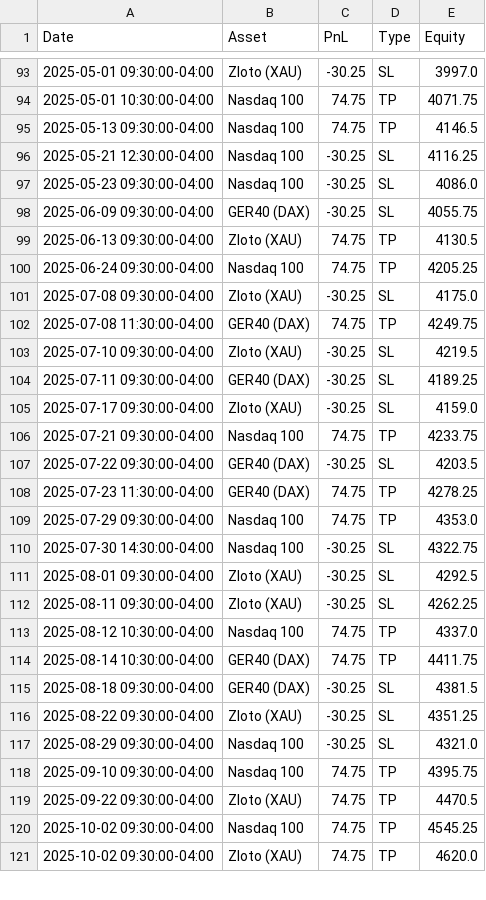
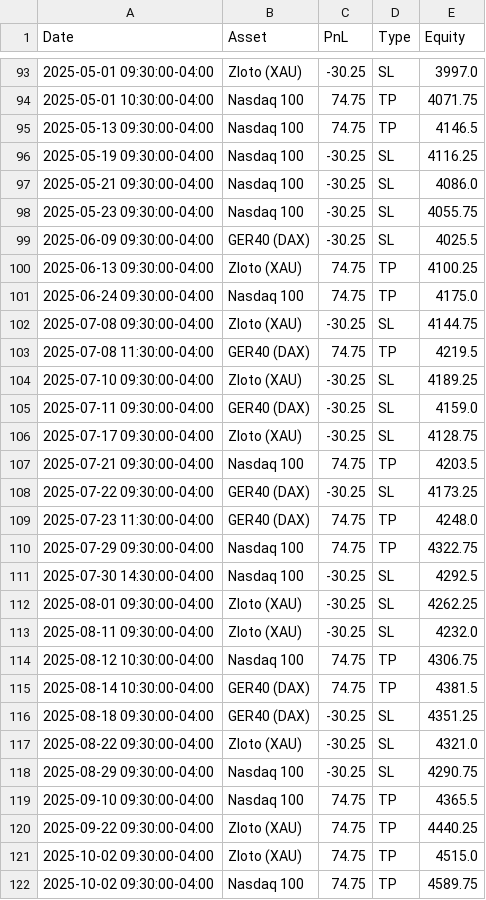
Before and after one commit to whydonotme/trading-lab, a CSV file: results/trades.csv, drawn as a sheet; only a part is shown, gaps mark what is left out; the diff covers the shown part only.

```diff
--- a/results/trades.csv
+++ b/results/trades.csv
@@ -95,27 +95,28 @@ Date,Asset,PnL,Type,Equity
 2025-05-13 09:30:00-04:00,Nasdaq 100,74.75,TP,4146.5
-2025-05-21 12:30:00-04:00,Nasdaq 100,-30.25,SL,4116.25
-2025-05-23 09:30:00-04:00,Nasdaq 100,-30.25,SL,4086.0
-2025-06-09 09:30:00-04:00,GER40 (DAX),-30.25,SL,4055.75
-2025-06-13 09:30:00-04:00,Zloto (XAU),74.75,TP,4130.5
-2025-06-24 09:30:00-04:00,Nasdaq 100,74.75,TP,4205.25
-2025-07-08 09:30:00-04:00,Zloto (XAU),-30.25,SL,4175.0
-2025-07-08 11:30:00-04:00,GER40 (DAX),74.75,TP,4249.75
-2025-07-10 09:30:00-04:00,Zloto (XAU),-30.25,SL,4219.5
-2025-07-11 09:30:00-04:00,GER40 (DAX),-30.25,SL,4189.25
-2025-07-17 09:30:00-04:00,Zloto (XAU),-30.25,SL,4159.0
-2025-07-21 09:30:00-04:00,Nasdaq 100,74.75,TP,4233.75
-2025-07-22 09:30:00-04:00,GER40 (DAX),-30.25,SL,4203.5
-2025-07-23 11:30:00-04:00,GER40 (DAX),74.75,TP,4278.25
-2025-07-29 09:30:00-04:00,Nasdaq 100,74.75,TP,4353.0
-2025-07-30 14:30:00-04:00,Nasdaq 100,-30.25,SL,4322.75
-2025-08-01 09:30:00-04:00,Zloto (XAU),-30.25,SL,4292.5
-2025-08-11 09:30:00-04:00,Zloto (XAU),-30.25,SL,4262.25
-2025-08-12 10:30:00-04:00,Nasdaq 100,74.75,TP,4337.0
-2025-08-14 10:30:00-04:00,GER40 (DAX),74.75,TP,4411.75
-2025-08-18 09:30:00-04:00,GER40 (DAX),-30.25,SL,4381.5
-2025-08-22 09:30:00-04:00,Zloto (XAU),-30.25,SL,4351.25
-2025-08-29 09:30:00-04:00,Nasdaq 100,-30.25,SL,4321.0
-2025-09-10 09:30:00-04:00,Nasdaq 100,74.75,TP,4395.75
-2025-09-22 09:30:00-04:00,Zloto (XAU),74.75,TP,4470.5
-2025-10-02 09:30:00-04:00,Nasdaq 100,74.75,TP,4545.25
-2025-10-02 09:30:00-04:00,Zloto (XAU),74.75,TP,4620.0
+2025-05-19 09:30:00-04:00,Nasdaq 100,-30.25,SL,4116.25
+2025-05-21 09:30:00-04:00,Nasdaq 100,-30.25,SL,4086.0
+2025-05-23 09:30:00-04:00,Nasdaq 100,-30.25,SL,4055.75
+2025-06-09 09:30:00-04:00,GER40 (DAX),-30.25,SL,4025.5
+2025-06-13 09:30:00-04:00,Zloto (XAU),74.75,TP,4100.25
+2025-06-24 09:30:00-04:00,Nasdaq 100,74.75,TP,4175.0
+2025-07-08 09:30:00-04:00,Zloto (XAU),-30.25,SL,4144.75
+2025-07-08 11:30:00-04:00,GER40 (DAX),74.75,TP,4219.5
+2025-07-10 09:30:00-04:00,Zloto (XAU),-30.25,SL,4189.25
+2025-07-11 09:30:00-04:00,GER40 (DAX),-30.25,SL,4159.0
+2025-07-17 09:30:00-04:00,Zloto (XAU),-30.25,SL,4128.75
+2025-07-21 09:30:00-04:00,Nasdaq 100,74.75,TP,4203.5
+2025-07-22 09:30:00-04:00,GER40 (DAX),-30.25,SL,4173.25
+2025-07-23 11:30:00-04:00,GER40 (DAX),74.75,TP,4248.0
+2025-07-29 09:30:00-04:00,Nasdaq 100,74.75,TP,4322.75
+2025-07-30 14:30:00-04:00,Nasdaq 100,-30.25,SL,4292.5
+2025-08-01 09:30:00-04:00,Zloto (XAU),-30.25,SL,4262.25
+2025-08-11 09:30:00-04:00,Zloto (XAU),-30.25,SL,4232.0
+2025-08-12 10:30:00-04:00,Nasdaq 100,74.75,TP,4306.75
+2025-08-14 10:30:00-04:00,GER40 (DAX),74.75,TP,4381.5
+2025-08-18 09:30:00-04:00,GER40 (DAX),-30.25,SL,4351.25
+2025-08-22 09:30:00-04:00,Zloto (XAU),-30.25,SL,4321.0
+2025-08-29 09:30:00-04:00,Nasdaq 100,-30.25,SL,4290.75
+2025-09-10 09:30:00-04:00,Nasdaq 100,74.75,TP,4365.5
+2025-09-22 09:30:00-04:00,Zloto (XAU),74.75,TP,4440.25
+2025-10-02 09:30:00-04:00,Zloto (XAU),74.75,TP,4515.0
+2025-10-02 09:30:00-04:00,Nasdaq 100,74.75,TP,4589.75
```
Also changed, not shown: 3 added rows, 3 removed rows and 50 edited cells elsewhere in this file, 1 other file.
